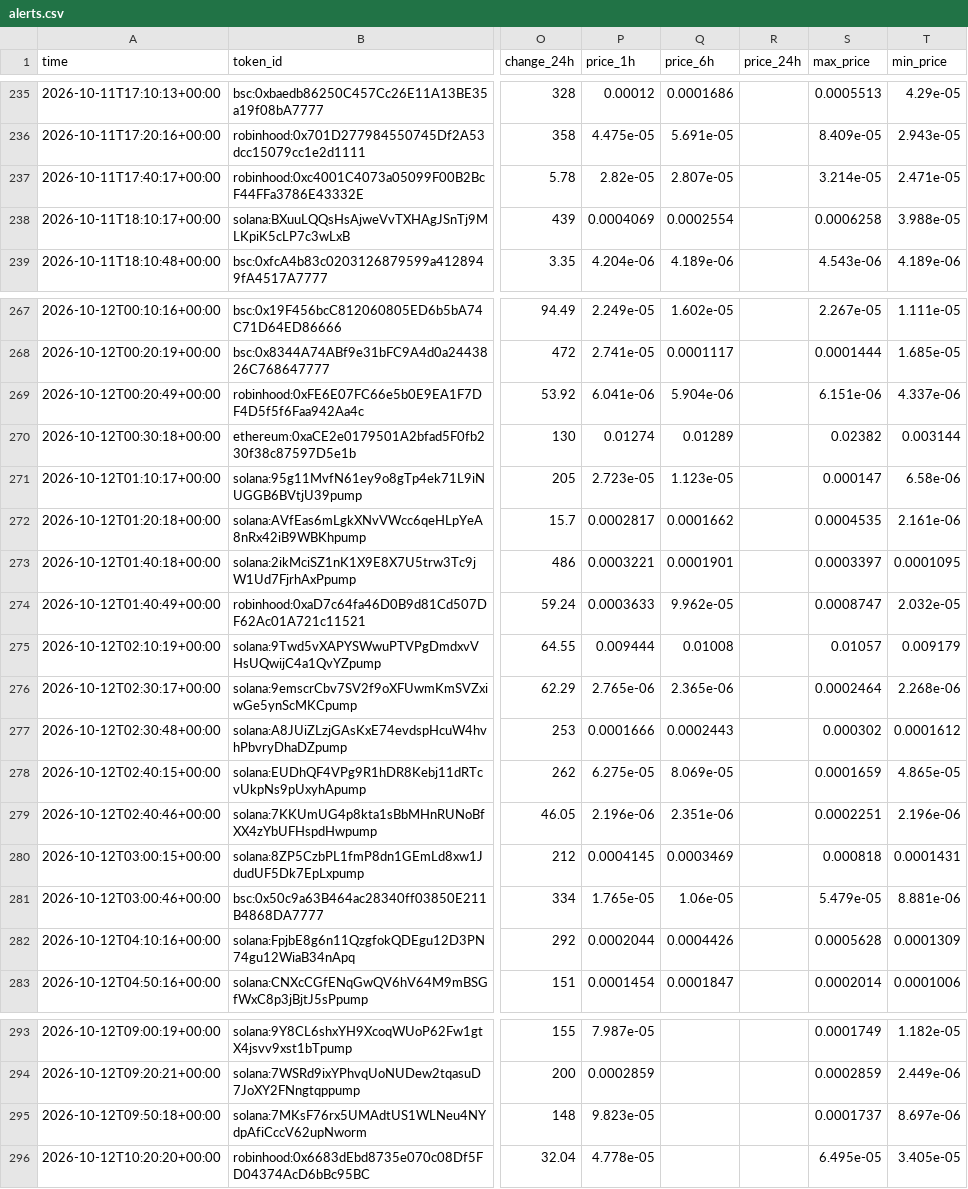
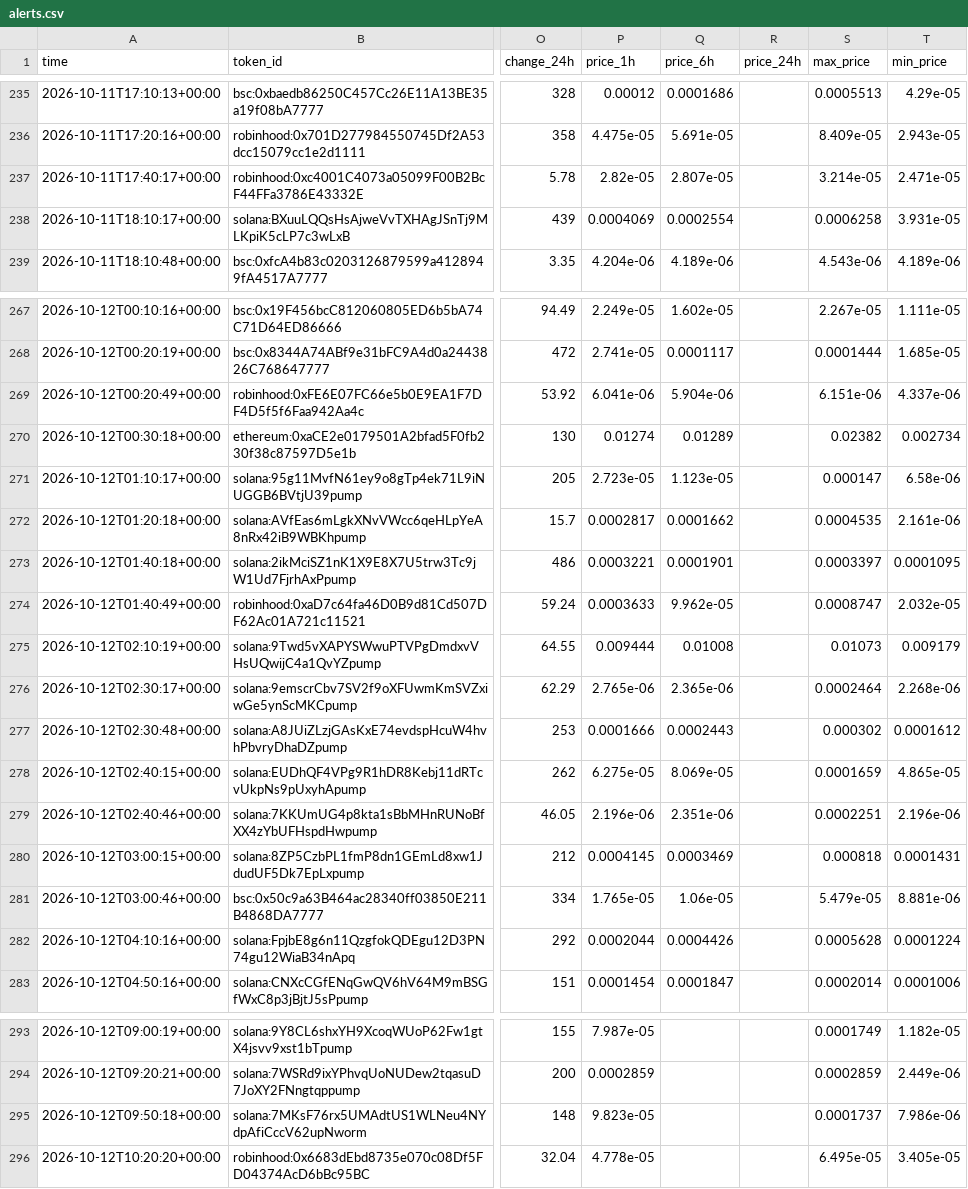
Before and after one commit to zachevm/Telegram-Bot, a CSV file: alerts.csv, drawn as a sheet; only a part is shown, gaps mark what is left out; the diff covers the shown part only; the diff names each change by its address in the sheet, - before the commit and + after, or states it on an @@ line.

```diff
--- a/alerts.csv
+++ b/alerts.csv
-T238 (min_price): 3.988e-05
+T238 (min_price): 3.931e-05
-T270 (min_price): 0.003144
+T270 (min_price): 0.002734
-S275 (max_price): 0.01057
+S275 (max_price): 0.01073
-T282 (min_price): 0.0001309
+T282 (min_price): 0.0001224
-T295 (min_price): 8.697e-06
+T295 (min_price): 7.986e-06
```
Also changed, not shown: 1 added row and 14 edited cells elsewhere in this file, rejected.csv, runs.csv, 1 other file.
